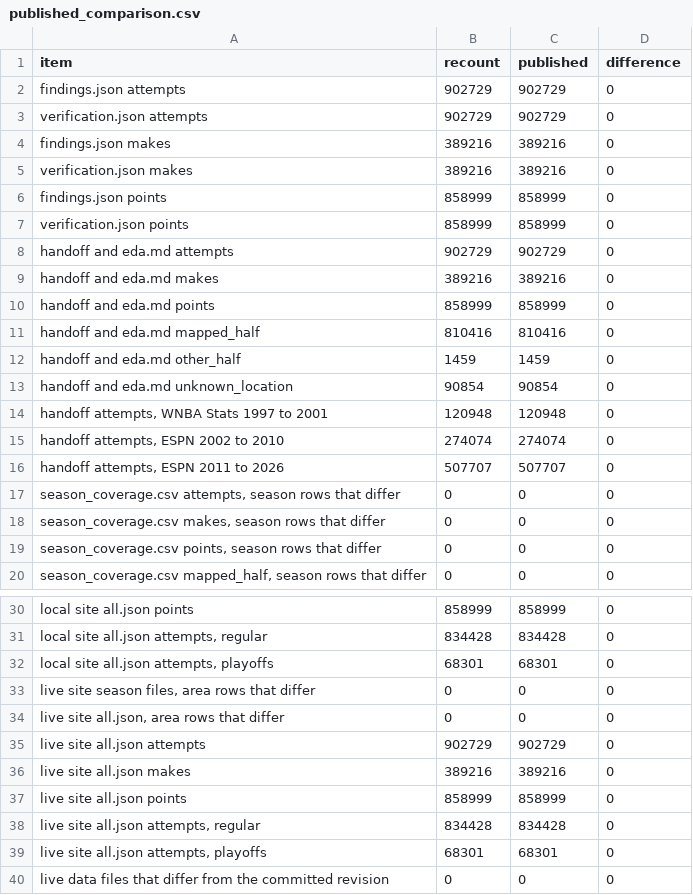
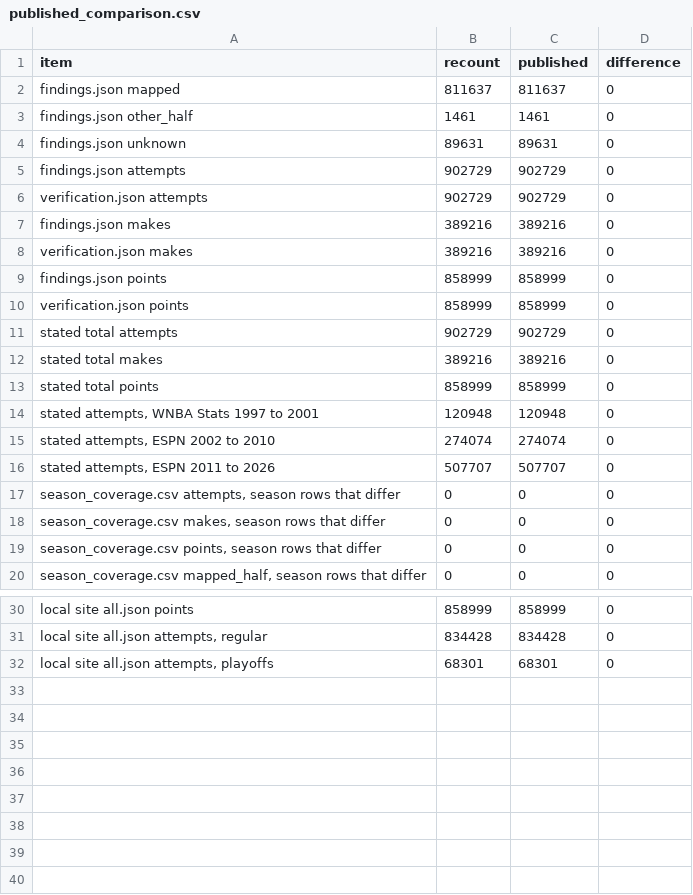
Before and after one commit to kevinyamada/wnba-shot-atlas, a CSV file: research/results/public_atlas/recount/published_comparison.csv, drawn as a sheet; only a part is shown, gaps mark what is left out.

```diff
--- a/research/results/public_atlas/recount/published_comparison.csv
+++ b/research/results/public_atlas/recount/published_comparison.csv
@@ -1,2 +1,5 @@
 item,recount,published,difference
+findings.json mapped,811637,811637,0
+findings.json other_half,1461,1461,0
+findings.json unknown,89631,89631,0
 findings.json attempts,902729,902729,0
@@ -7,11 +10,8 @@ findings.json points,858999,858999,0
 verification.json points,858999,858999,0
-handoff and eda.md attempts,902729,902729,0
-handoff and eda.md makes,389216,389216,0
-handoff and eda.md points,858999,858999,0
-handoff and eda.md mapped_half,810416,810416,0
-handoff and eda.md other_half,1459,1459,0
-handoff and eda.md unknown_location,90854,90854,0
-"handoff attempts, WNBA Stats 1997 to 2001",120948,120948,0
-"handoff attempts, ESPN 2002 to 2010",274074,274074,0
-"handoff attempts, ESPN 2011 to 2026",507707,507707,0
+stated total attempts,902729,902729,0
+stated total makes,389216,389216,0
+stated total points,858999,858999,0
+"stated attempts, WNBA Stats 1997 to 2001",120948,120948,0
+"stated attempts, ESPN 2002 to 2010",274074,274074,0
+"stated attempts, ESPN 2011 to 2026",507707,507707,0
 "season_coverage.csv attempts, season rows that differ",0,0,0
@@ -32,9 +32 @@ local site all.json points,858999,858999,0
 "local site all.json attempts, playoffs",68301,68301,0
-"live site season files, area rows that differ",0,0,0
-"live site all.json, area rows that differ",0,0,0
-live site all.json attempts,902729,902729,0
-live site all.json makes,389216,389216,0
-live site all.json points,858999,858999,0
-"live site all.json attempts, regular",834428,834428,0
-"live site all.json attempts, playoffs",68301,68301,0
-live data files that differ from the committed revision,0,0,0
```
Also changed, not shown: research/results/public_atlas/arc_ratios.csv, research/results/public_atlas/recount/season_recount.csv, 24 other files.
